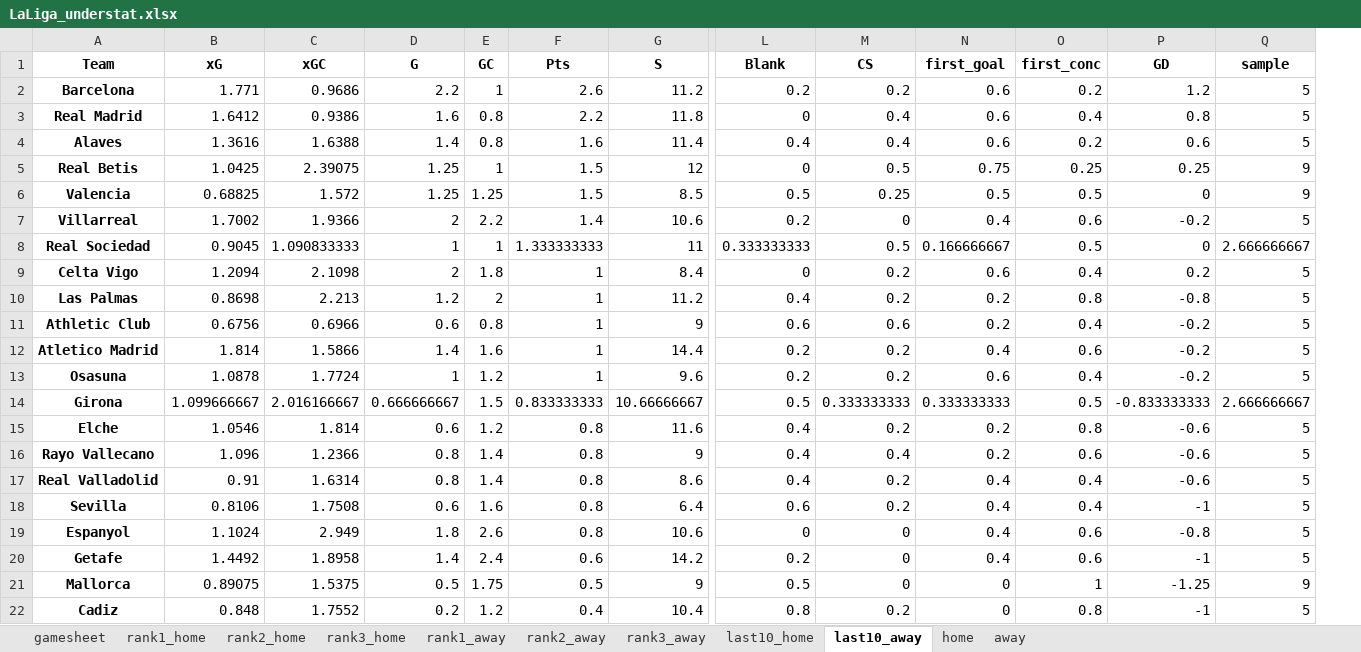
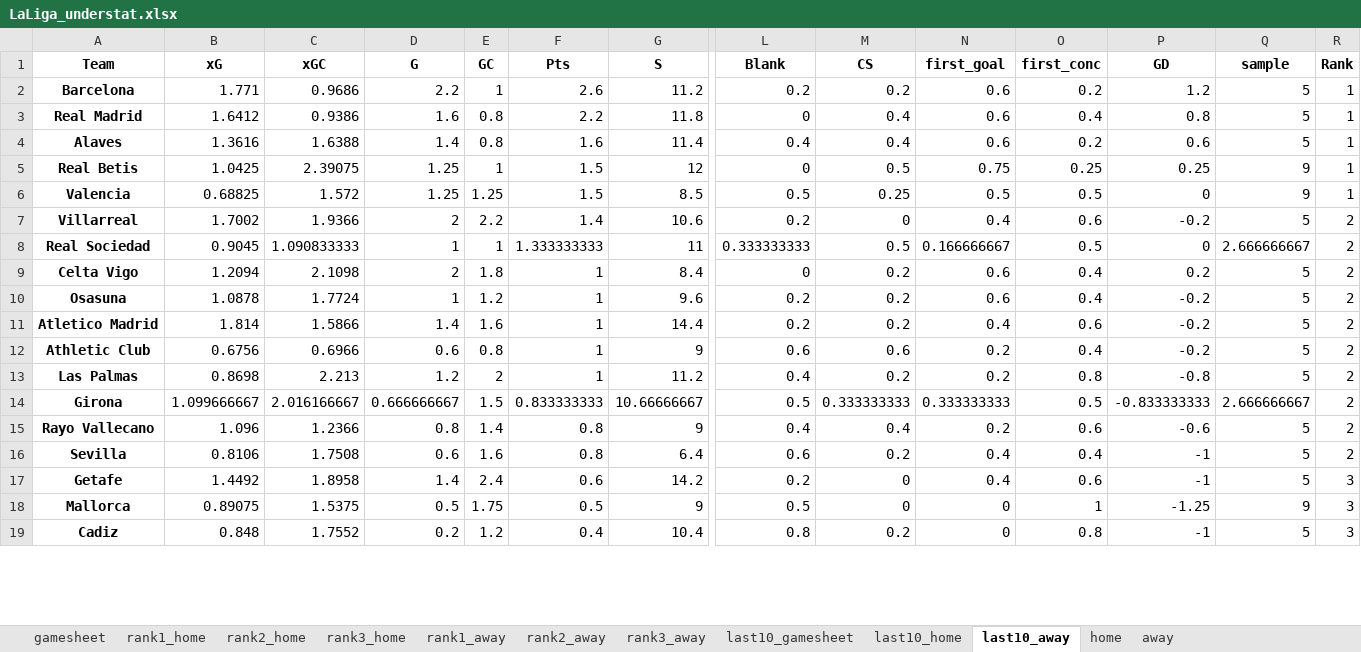
Before and after one commit to rpenn97/score_prediction_tool, an Excel workbook: EDA_DF/LaLiga_understat.xlsx, sheet last10_away, drawn as a sheet; only a part is shown, gaps mark what is left out; values as stored, in another font and other column widths than the file's, no borders; removed rows and columns are numbered as before the commit, all else as after; rows hold the shown columns only; the diff names each change by its address in the sheet, - before the commit and + after, or states it on an @@ line.

```diff
--- a/EDA_DF/LaLiga_understat.xlsx (sheet last10_away)
+++ b/EDA_DF/LaLiga_understat.xlsx (sheet last10_away)
+sheet tab: last10_gamesheet
+column R (Rank), rows 2-9: 1 | 1 | 1 | 1 | 1 | 2 | 2 | 2; rows 13-19: 2 | 2 | 2 | 2 | 3 | 3 | 3
@@ row 13 moved to row 10: Osasuna @@
@@ row 12 moved to row 11: Atletico Madrid @@
@@ row 11 moved to row 12: Athletic Club @@
-row 15: Elche | 1.0546 | 1.814 | 0.6 | 1.2 | 0.8 | 11.6 | 0.4 | 0.2 | 0.2 | 0.8 | -0.6 | 5
-row 17: Real Valladolid | 0.91 | 1.6314 | 0.8 | 1.4 | 0.8 | 8.6 | 0.4 | 0.2 | 0.4 | 0.4 | -0.6 | 5
-row 19: Espanyol | 1.1024 | 2.949 | 1.8 | 2.6 | 0.8 | 10.6 | 0 | 0 | 0.4 | 0.6 | -0.8 | 5
```
Also changed, not shown: sheet gamesheet, sheet last10_home, EDA_DF/Bundesliga_understat.xlsx, EDA_DF/EPL_understat.xlsx, 6 other files.
